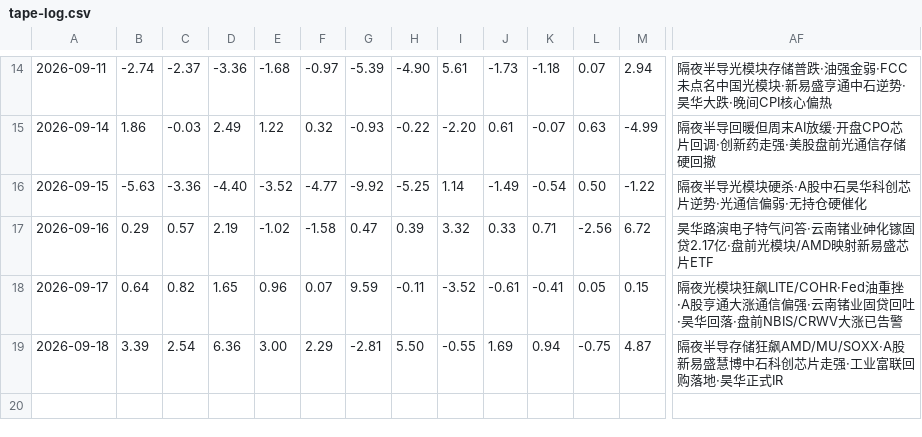
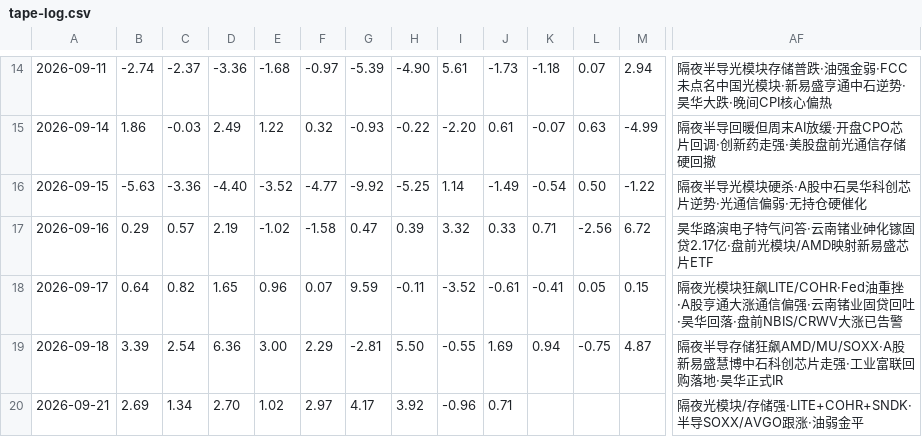
Before and after one commit to bruceleeETH/grok188, a CSV file: tape-log.csv, drawn as a sheet; only a part is shown, gaps mark what is left out; rows hold the shown columns only; the diff names each change by its address in the sheet, - before the commit and + after, or states it on an @@ line.

Commit message:
Update tape-log.csv overnight stub 2026-09-21 (US 2026-09-18 RTH)

```diff
--- a/tape-log.csv
+++ b/tape-log.csv
+row 20: 2026-09-21 | 2.69 | 1.34 | 2.70 | 1.02 | 2.97 | 4.17 | 3.92 | -0.96 | 0.71 |  |  |  | 隔夜光模块/存储强·LITE+COHR+SNDK·半导SOXX/AVGO跟涨·油弱金平
```
